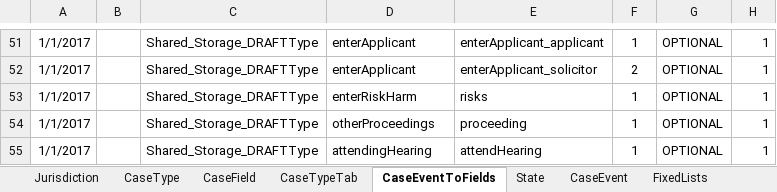
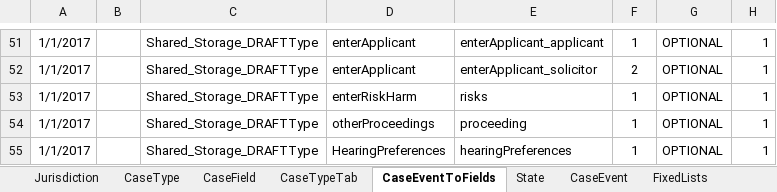
Before and after one commit to hmcts/fpl-ccd-configuration, an Excel workbook: FPL_CCD_DEFINITION_TEMPLATEx.xlsx, sheet CaseEventToFields, drawn as a sheet; only a part is shown, gaps mark what is left out; values as stored, in another font and other column widths than the file's, no borders; the diff names each change by its address in the sheet, - before the commit and + after, or states it on an @@ line.

Commit message:
refactored naming of vairables of attendHearing to hearingAttended

```diff
--- a/FPL_CCD_DEFINITION_TEMPLATEx.xlsx (sheet CaseEventToFields)
+++ b/FPL_CCD_DEFINITION_TEMPLATEx.xlsx (sheet CaseEventToFields)
-D55: attendingHearing
+D55: HearingPreferences
-E55: attendHearing
+E55: hearingPreferences
```
Also changed, not shown: sheet ComplexTypes, sheet CaseField, sheet AuthorisationCaseEvent, sheet AuthorisationCaseField, sheet CaseEvent, 2 other files.
